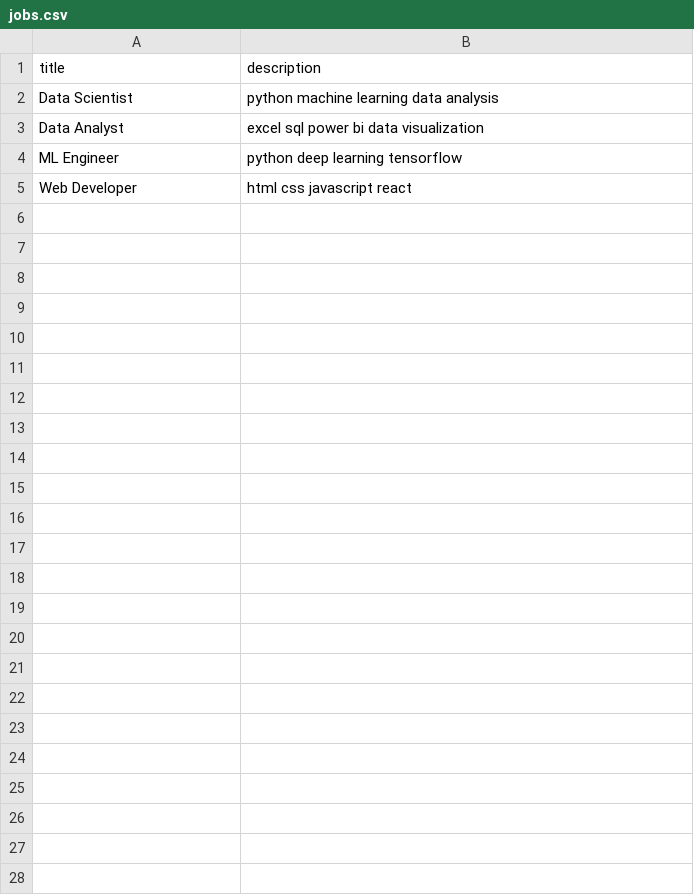
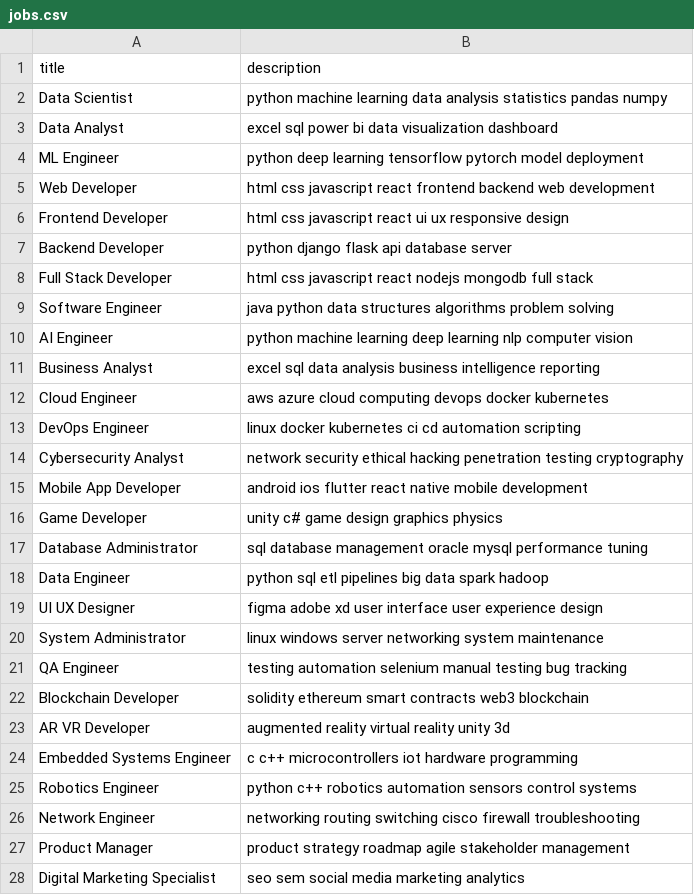
Before and after one commit to RahulDev661/P1-ai-resume-analyzer, a CSV file: jobs.csv, drawn as a sheet.

Commit message:
Enhance job listings with additional roles and details
Updated job descriptions and added new job titles to jobs.csv.

```diff
--- a/jobs.csv
+++ b/jobs.csv
@@ -1,5 +1,28 @@
 title,description
-Data Scientist,"python machine learning data analysis"
-Data Analyst,"excel sql power bi data visualization"
-ML Engineer,"python deep learning tensorflow"
-Web Developer,"html css javascript react"
+Data Scientist,"python machine learning data analysis statistics pandas numpy"
+Data Analyst,"excel sql power bi data visualization dashboard"
+ML Engineer,"python deep learning tensorflow pytorch model deployment"
+Web Developer,"html css javascript react frontend backend web development"
+Frontend Developer,"html css javascript react ui ux responsive design"
+Backend Developer,"python django flask api database server"
+Full Stack Developer,"html css javascript react nodejs mongodb full stack"
+Software Engineer,"java python data structures algorithms problem solving"
+AI Engineer,"python machine learning deep learning nlp computer vision"
+Business Analyst,"excel sql data analysis business intelligence reporting"
+Cloud Engineer,"aws azure cloud computing devops docker kubernetes"
+DevOps Engineer,"linux docker kubernetes ci cd automation scripting"
+Cybersecurity Analyst,"network security ethical hacking penetration testing cryptography"
+Mobile App Developer,"android ios flutter react native mobile development"
+Game Developer,"unity c# game design graphics physics"
+Database Administrator,"sql database management oracle mysql performance tuning"
+Data Engineer,"python sql etl pipelines big data spark hadoop"
+UI UX Designer,"figma adobe xd user interface user experience design"
+System Administrator,"linux windows server networking system maintenance"
+QA Engineer,"testing automation selenium manual testing bug tracking"
+Blockchain Developer,"solidity ethereum smart contracts web3 blockchain"
+AR VR Developer,"augmented reality virtual reality unity 3d"
+Embedded Systems Engineer,"c c++ microcontrollers iot hardware programming"
+Robotics Engineer,"python c++ robotics automation sensors control systems"
+Network Engineer,"networking routing switching cisco firewall troubleshooting"
+Product Manager,"product strategy roadmap agile stakeholder management"
+Digital Marketing Specialist,"seo sem social media marketing analytics"
```
